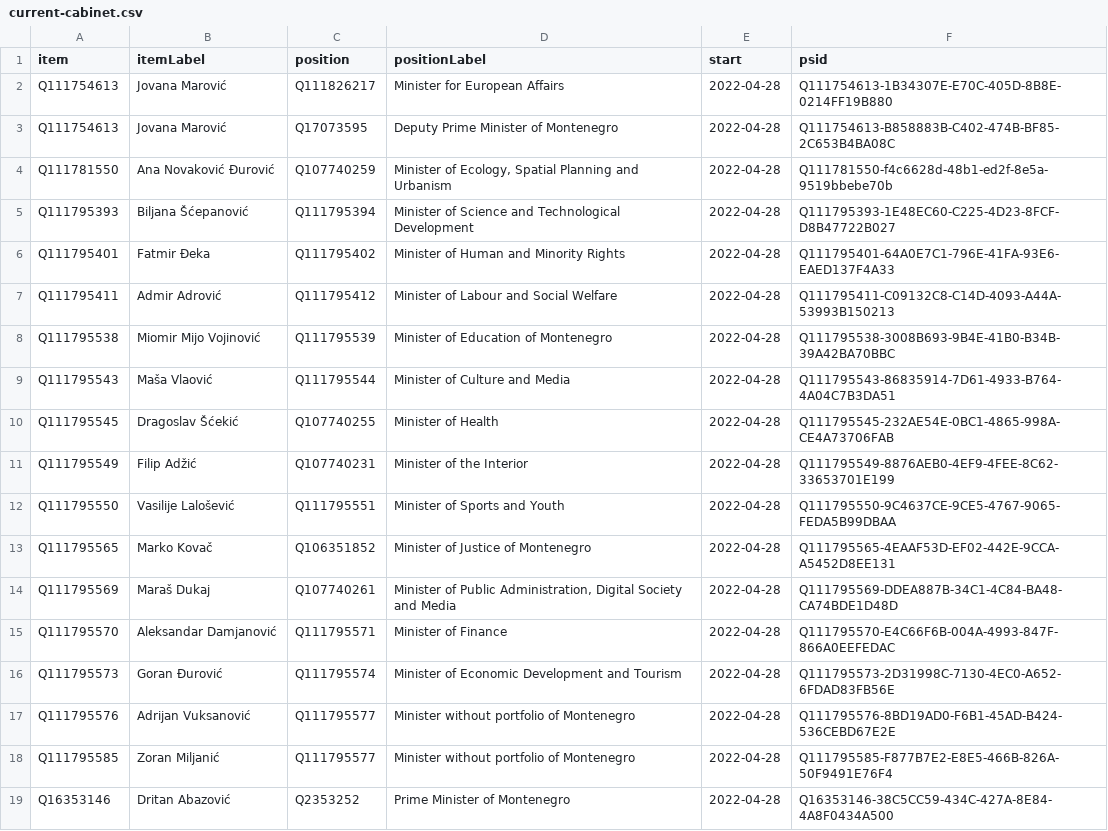
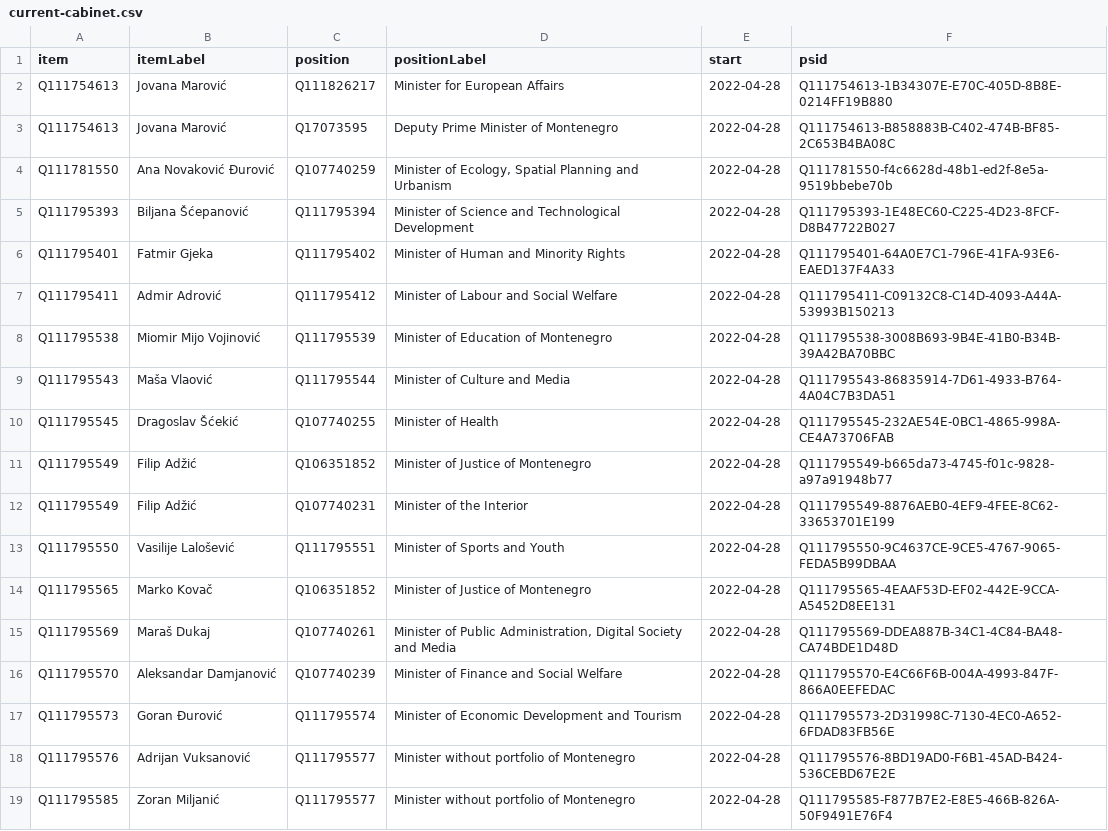
Before and after one commit to every-politician-scrapers/montenegro-cabinet, a CSV file: wikidata/results/current-cabinet.csv, drawn as a sheet; only a part is shown; the shorter side is filled out with more unchanged rows.

Commit message:
Run SPARQL queries

```diff
--- a/wikidata/results/current-cabinet.csv
+++ b/wikidata/results/current-cabinet.csv
@@ -5,3 +5,3 @@ Q111781550,Ana Novaković Đurović,Q107740259,"Minister of Ecology, Spatial Pla
 Q111795393,Biljana Šćepanović,Q111795394,Minister of Science and Technological Development,2022-04-28,Q111795393-1E48EC60-C225-4D23-8FCF-D8B47722B027
-Q111795401,Fatmir Đeka,Q111795402,Minister of Human and Minority Rights,2022-04-28,Q111795401-64A0E7C1-796E-41FA-93E6-EAED137F4A33
+Q111795401,Fatmir Gjeka,Q111795402,Minister of Human and Minority Rights,2022-04-28,Q111795401-64A0E7C1-796E-41FA-93E6-EAED137F4A33
 Q111795411,Admir Adrović,Q111795412,Minister of Labour and Social Welfare,2022-04-28,Q111795411-C09132C8-C14D-4093-A44A-53993B150213
@@ -10,2 +10,3 @@ Q111795543,Maša Vlaović,Q111795544,Minister of Culture and Media,2022-04-28,Q1
 Q111795545,Dragoslav Šćekić,Q107740255,Minister of Health,2022-04-28,Q111795545-232AE54E-0BC1-4865-998A-CE4A73706FAB
+Q111795549,Filip Adžić,Q106351852,Minister of Justice of Montenegro,2022-04-28,Q111795549-b665da73-4745-f01c-9828-a97a91948b77
 Q111795549,Filip Adžić,Q107740231,Minister of the Interior,2022-04-28,Q111795549-8876AEB0-4EF9-4FEE-8C62-33653701E199
@@ -14,3 +15,3 @@ Q111795565,Marko Kovač,Q106351852,Minister of Justice of Montenegro,2022-04-28,
 Q111795569,Maraš Dukaj,Q107740261,"Minister of Public Administration, Digital Society and Media",2022-04-28,Q111795569-DDEA887B-34C1-4C84-BA48-CA74BDE1D48D
-Q111795570,Aleksandar Damjanović,Q111795571,Minister of Finance,2022-04-28,Q111795570-E4C66F6B-004A-4993-847F-866A0EEFEDAC
+Q111795570,Aleksandar Damjanović,Q107740239,Minister of Finance and Social Welfare,2022-04-28,Q111795570-E4C66F6B-004A-4993-847F-866A0EEFEDAC
 Q111795573,Goran Đurović,Q111795574,Minister of Economic Development and Tourism,2022-04-28,Q111795573-2D31998C-7130-4EC0-A652-6FDAD83FB56E
```
